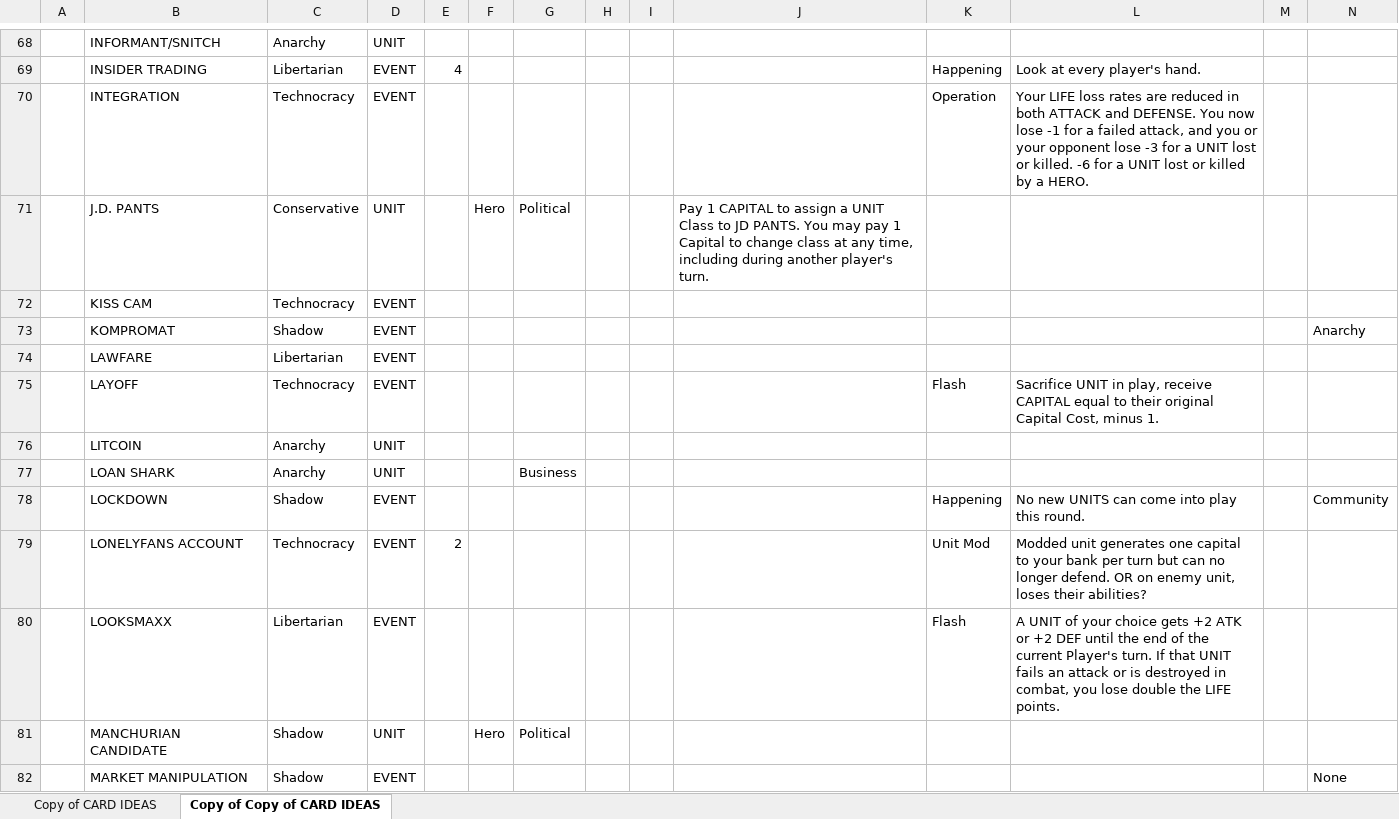
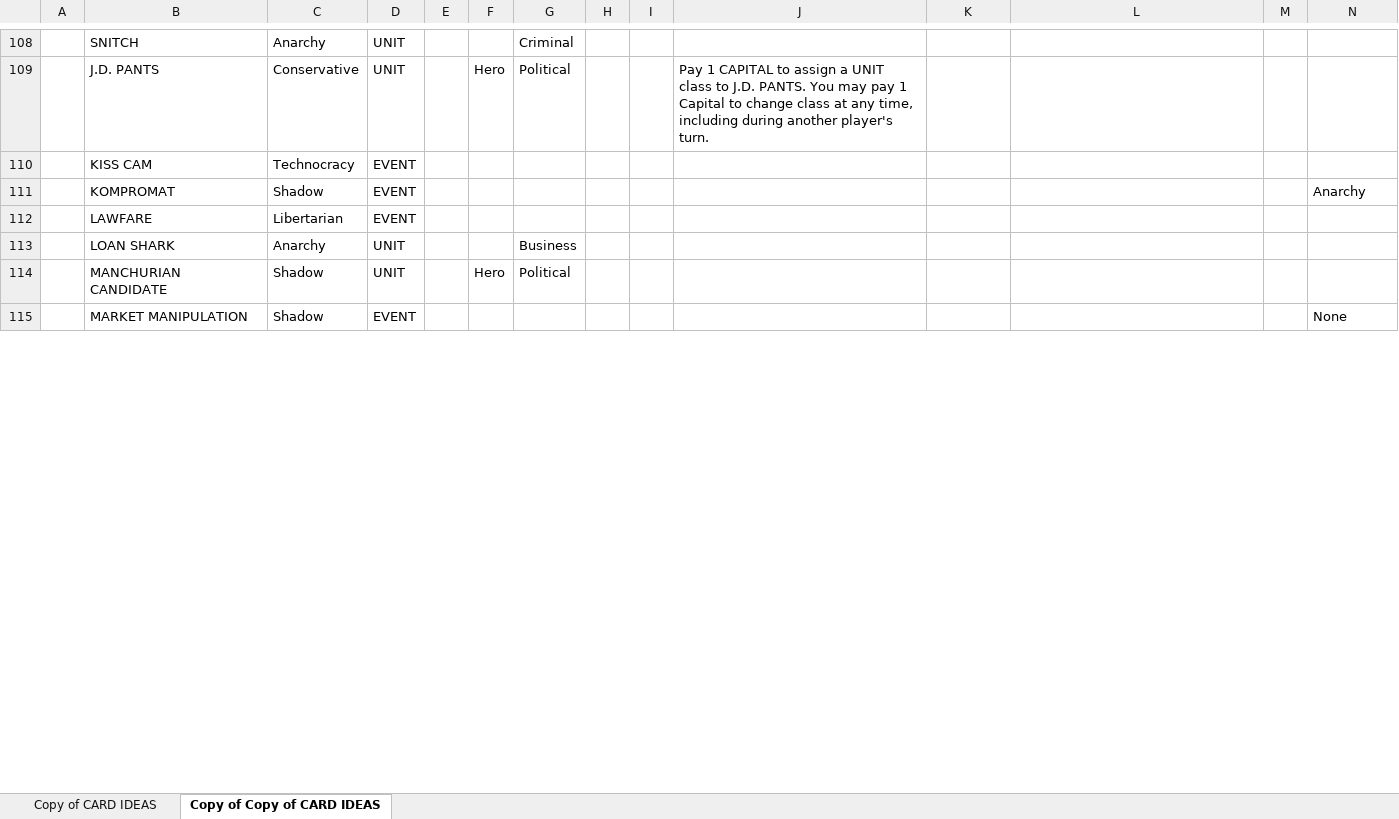
Before and after one commit to Pulp-Media-Games-Corp/culture-war-expansion, an Excel workbook: src/data/card-ideas.xlsx, sheet Copy of Copy of CARD IDEAS, drawn as a sheet; only a part is shown, gaps mark what is left out; values as stored, in another font and other column widths than the file's, no borders; conditional formats and table styles not drawn; removed rows and columns are numbered as before the commit, all else as after; the diff covers the shown part only; the diff names each change by its address in the sheet, - before the commit and + after, or states it on an @@ line.

```diff
--- a/src/data/card-ideas.xlsx (sheet Copy of Copy of CARD IDEAS)
+++ b/src/data/card-ideas.xlsx (sheet Copy of Copy of CARD IDEAS)
-B108: INFORMANT/SNITCH
+B108: SNITCH
-G108: (empty)
+G108: Criminal
@@ row 69 moved to row 38: INSIDER TRADING @@
-row 70:  | INTEGRATION | Technocracy | EVENT |  |  |  |  |  |  | Operation | Your LIFE loss rates are reduced in both ATTACK and DEFENSE. You now lose -1 for a failed attack, and you or your opponent lose -3 for a UNIT lost or killed. -6 for a UNIT lost or killed by a HERO.
-J109: …a UNIT Class to JD PANTS. You…
+J109: …a UNIT class to J.D. PANTS. You…
-row 75:  | LAYOFF | Technocracy | EVENT |  |  |  |  |  |  | Flash | Sacrifice UNIT in play, receive CAPITAL equal to their original Capital Cost, minus 1.
-row 76:  | LITCOIN | Anarchy | UNIT
@@ row 78 moved to row 45: LOCKDOWN @@
-row 79:  | LONELYFANS ACCOUNT | Technocracy | EVENT | 2 |  |  |  |  |  | Unit Mod | Modded unit generates one capital to your bank per turn but can no longer defend. OR on enemy unit, loses their abilities?
-row 80:  | LOOKSMAXX | Libertarian | EVENT |  |  |  |  |  |  | Flash | A UNIT of your choice gets +2 ATK or +2 DEF until the end of the current Player's turn. If that UNIT fails an attack or is destroyed in combat, you lose double the LIFE points.
```
Also changed, not shown: 65 added rows, 54 removed rows, 9 moved rows and 8 edited cells elsewhere in this sheet, 1 other file.
